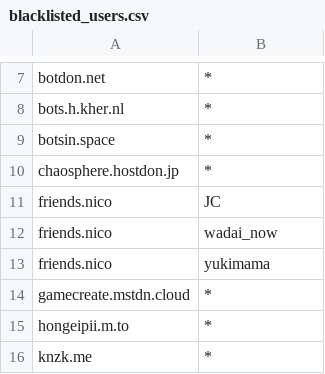
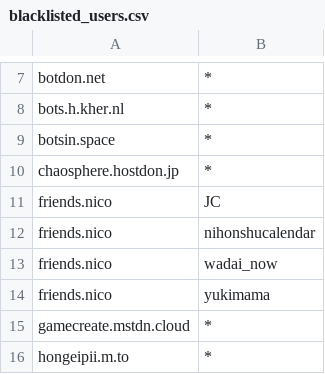
Before and after one commit to foxiepaws/vinayaka, a CSV file: server/blacklisted_users.csv, drawn as a sheet; only a part is shown, gaps mark what is left out; the shorter side is filled out with more unchanged rows.

Commit message:
Bot

```diff
--- a/server/blacklisted_users.csv
+++ b/server/blacklisted_users.csv
@@ -11,2 +11,3 @@
 "friends.nico","JC"
+"friends.nico","nihonshucalendar"
 "friends.nico","wadai_now"
```
